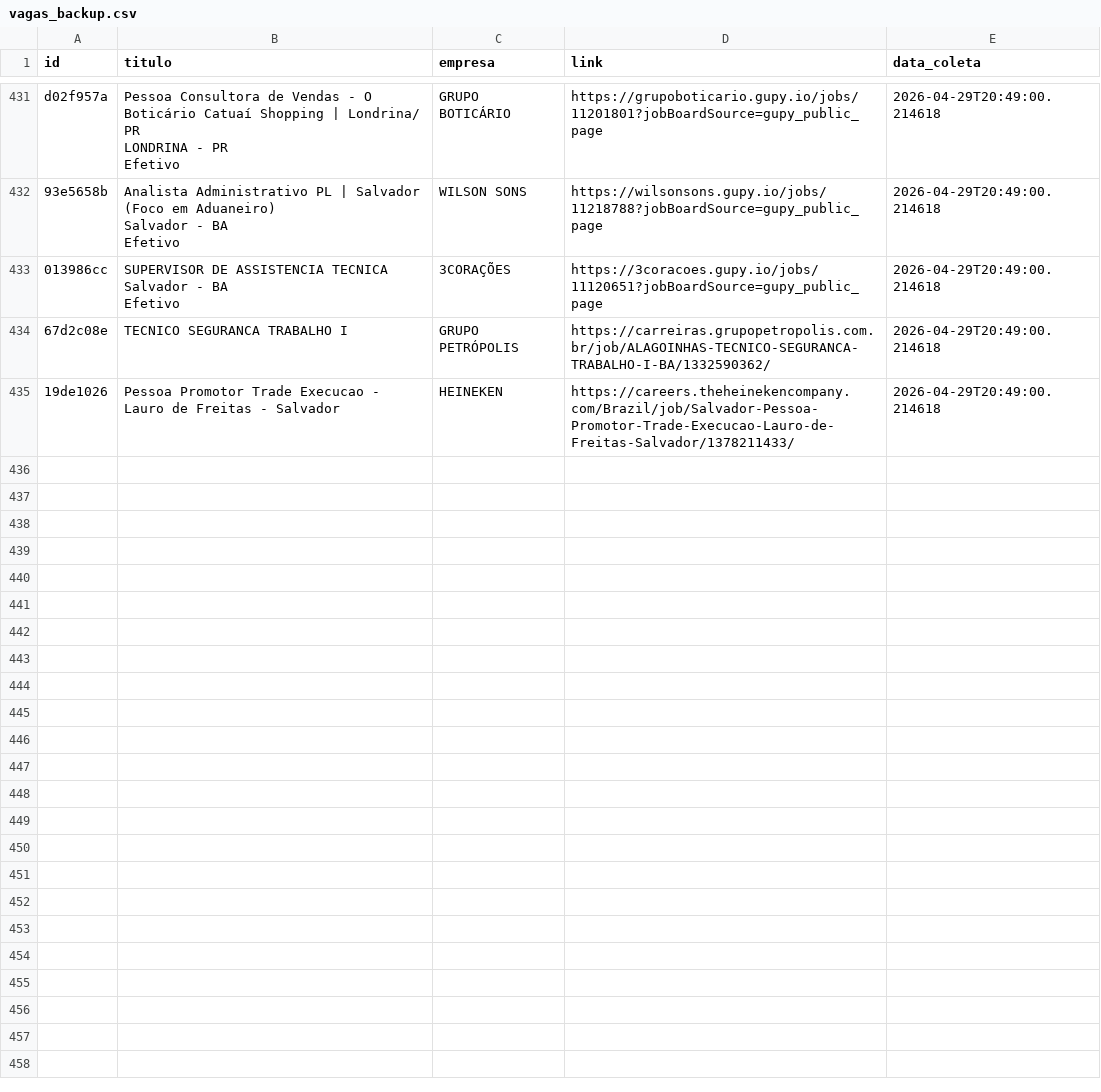
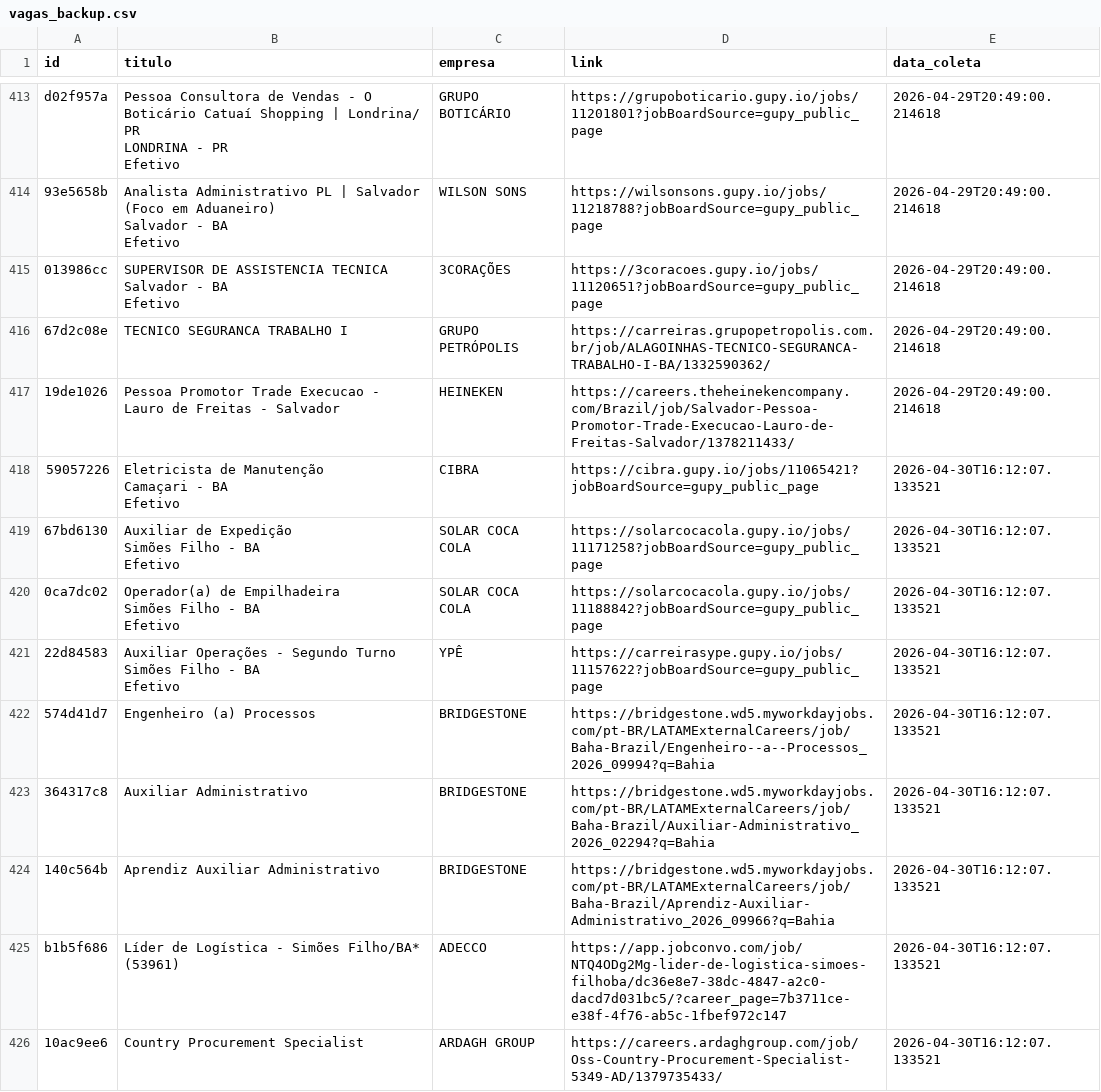
Before and after one commit to AndreyCarlos07/central-vagas, a CSV file: vagas_backup.csv, drawn as a sheet; only a part is shown, gaps mark what is left out; ↵ is a line break in a cell; the diff covers the shown part only; the diff names each change by its address in the sheet, - before the commit and + after, or states it on an @@ line.

Commit message:
Backup automático vagas.csv

```diff
--- a/vagas_backup.csv
+++ b/vagas_backup.csv
+row 418: 59057226 | Eletricista de Manutenção ↵ Camaçari - BA ↵ Efetivo | CIBRA | https://cibra.gupy.io/jobs/11065421?jobBoardSource=gupy_public_page | 2026-04-30T16:12:07.133521
+row 419: 67bd6130 | Auxiliar de Expedição ↵ Simões Filho - BA ↵ Efetivo | SOLAR COCA COLA | https://solarcocacola.gupy.io/jobs/11171258?jobBoardSource=gupy_public_page | 2026-04-30T16:12:07.133521
+row 420: 0ca7dc02 | Operador(a) de Empilhadeira ↵ Simões Filho - BA ↵ Efetivo | SOLAR COCA COLA | https://solarcocacola.gupy.io/jobs/11188842?jobBoardSource=gupy_public_page | 2026-04-30T16:12:07.133521
+row 421: 22d84583 | Auxiliar Operações - Segundo Turno ↵ Simões Filho - BA ↵ Efetivo | YPÊ | https://carreirasype.gupy.io/jobs/11157622?jobBoardSource=gupy_public_page | 2026-04-30T16:12:07.133521
+row 422: 574d41d7 | Engenheiro (a) Processos | BRIDGESTONE | https://bridgestone.wd5.myworkdayjobs.com/pt-BR/LATAMExternalCareers/job/Baha-Brazil/Engenheiro--a--Processos_2026_09994?q=Bahia | 2026-04-30T16:12:07.133521
+row 423: 364317c8 | Auxiliar Administrativo | BRIDGESTONE | https://bridgestone.wd5.myworkdayjobs.com/pt-BR/LATAMExternalCareers/job/Baha-Brazil/Auxiliar-Administrativo_2026_02294?q=Bahia | 2026-04-30T16:12:07.133521
+row 424: 140c564b | Aprendiz Auxiliar Administrativo | BRIDGESTONE | https://bridgestone.wd5.myworkdayjobs.com/pt-BR/LATAMExternalCareers/job/Baha-Brazil/Aprendiz-Auxiliar-Administrativo_2026_09966?q=Bahia | 2026-04-30T16:12:07.133521
+row 425: b1b5f686 | Líder de Logística - Simões Filho/BA* (53961) | ADECCO | https://app.jobconvo.com/job/NTQ4ODg2Mg-lider-de-logistica-simoes-filhoba/dc36e8e7-38dc-4847-a2c0-dacd7d031bc5/?career_page=7b3711ce-e38f-4f76-ab5c-1fbef972c147 | 2026-04-30T16:12:07.133521
+row 426: 10ac9ee6 | Country Procurement Specialist | ARDAGH GROUP | https://careers.ardaghgroup.com/job/Oss-Country-Procurement-Specialist-5349-AD/1379735433/ | 2026-04-30T16:12:07.133521
```
Also changed, not shown: 9 added rows and 18 removed rows elsewhere in this file.
